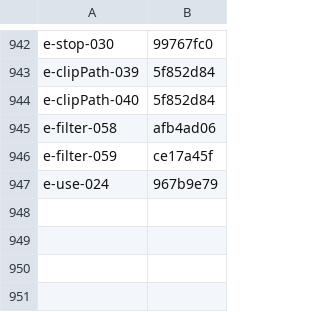
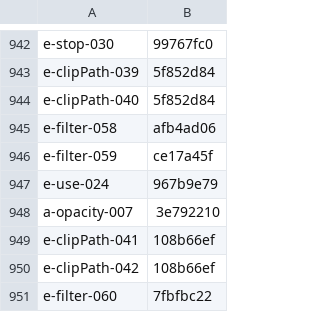
Before and after one commit to ryderjenkins/resvg, a CSV file: usvg/testing_tools/cache.csv, drawn as a sheet; only a part is shown, gaps mark what is left out.

Commit message:
(usvg) Fixed style attributes resolving on the root 'svg' element.

```diff
--- a/usvg/testing_tools/cache.csv
+++ b/usvg/testing_tools/cache.csv
@@ -947 +947,5 @@ e-filter-059,ce17a45f
 e-use-024,967b9e79
+a-opacity-007,3e792210
+e-clipPath-041,108b66ef
+e-clipPath-042,108b66ef
+e-filter-060,7fbfbc22
```
Also changed, not shown: 7 other files.
